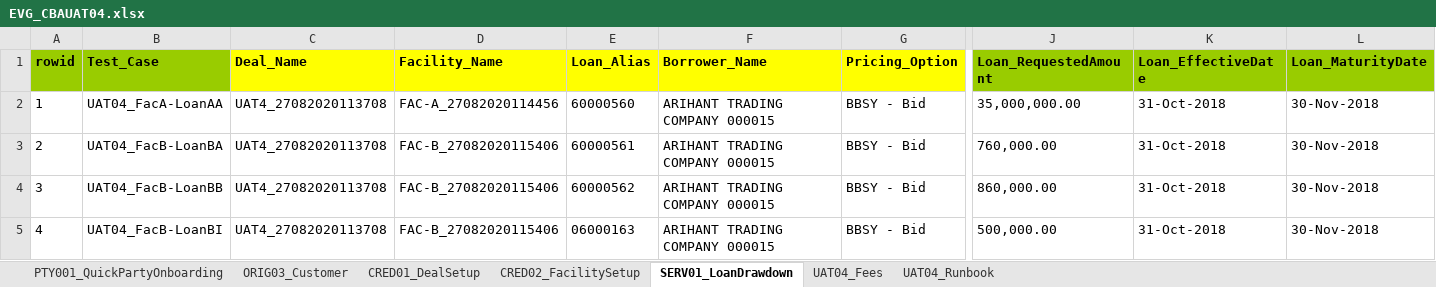
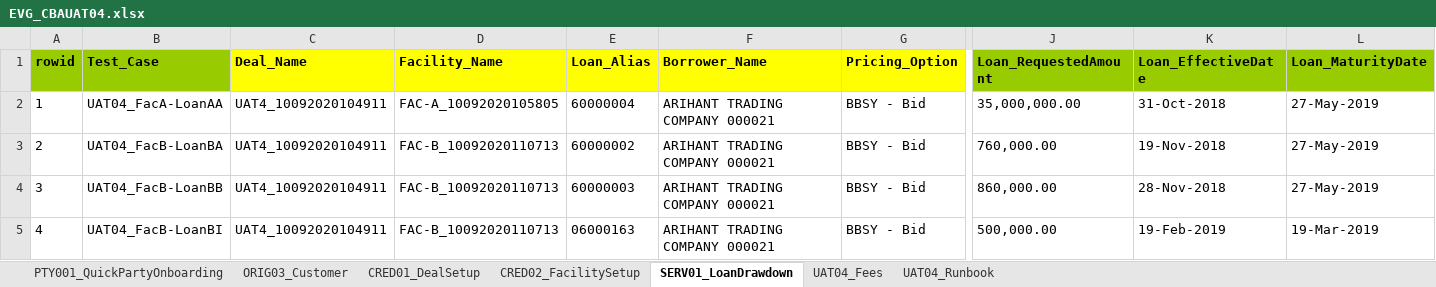
Before and after one commit to shirleenhong/automation-loan-application-cba, an Excel workbook: DataSet/CBAUATDeal_DataSet/EVG_CBAUAT04.xlsx, sheet SERV01_LoanDrawdown, drawn as a sheet; only a part is shown, gaps mark what is left out; values as stored, in another font and other column widths than the file's, no borders; the diff names each change by its address in the sheet, - before the commit and + after, or states it on an @@ line.

Commit message:
GDE-6858 Update 04Repricing.robot, EVG_CBAUAT04.xlsx, and LoanRepricing_Notebook.robot

```diff
--- a/DataSet/CBAUATDeal_DataSet/EVG_CBAUAT04.xlsx (sheet SERV01_LoanDrawdown)
+++ b/DataSet/CBAUATDeal_DataSet/EVG_CBAUAT04.xlsx (sheet SERV01_LoanDrawdown)
-C2:C5 (Deal_Name): UAT4_27082020113708
+C2:C5 (Deal_Name): UAT4_10092020104911
-D2 (Facility_Name): FAC-A_27082020114456
+D2 (Facility_Name): FAC-A_10092020105805
-E2 (Loan_Alias): 60000560
+E2 (Loan_Alias): 60000004
-F2:F5 (Borrower_Name): ARIHANT TRADING COMPANY 000015
+F2:F5 (Borrower_Name): ARIHANT TRADING COMPANY 000021
-L2:L4 (Loan_MaturityDate): 30-Nov-2018
+L2:L4 (Loan_MaturityDate): 27-May-2019
-D3:D5 (Facility_Name): FAC-B_27082020115406
+D3:D5 (Facility_Name): FAC-B_10092020110713
-E3 (Loan_Alias): 60000561
+E3 (Loan_Alias): 60000002
-K3 (Loan_EffectiveDate): 31-Oct-2018
+K3 (Loan_EffectiveDate): 19-Nov-2018
-E4 (Loan_Alias): 60000562
+E4 (Loan_Alias): 60000003
-K4 (Loan_EffectiveDate): 31-Oct-2018
+K4 (Loan_EffectiveDate): 28-Nov-2018
-K5 (Loan_EffectiveDate): 31-Oct-2018
+K5 (Loan_EffectiveDate): 19-Feb-2019
-L5 (Loan_MaturityDate): 30-Nov-2018
+L5 (Loan_MaturityDate): 19-Mar-2019
```
Also changed, not shown: sheet UAT04_Runbook, sheet UAT04_Fees, sheet CRED02_FacilitySetup, sheet CRED01_DealSetup, sheet ORIG03_Customer, 2 other files.
